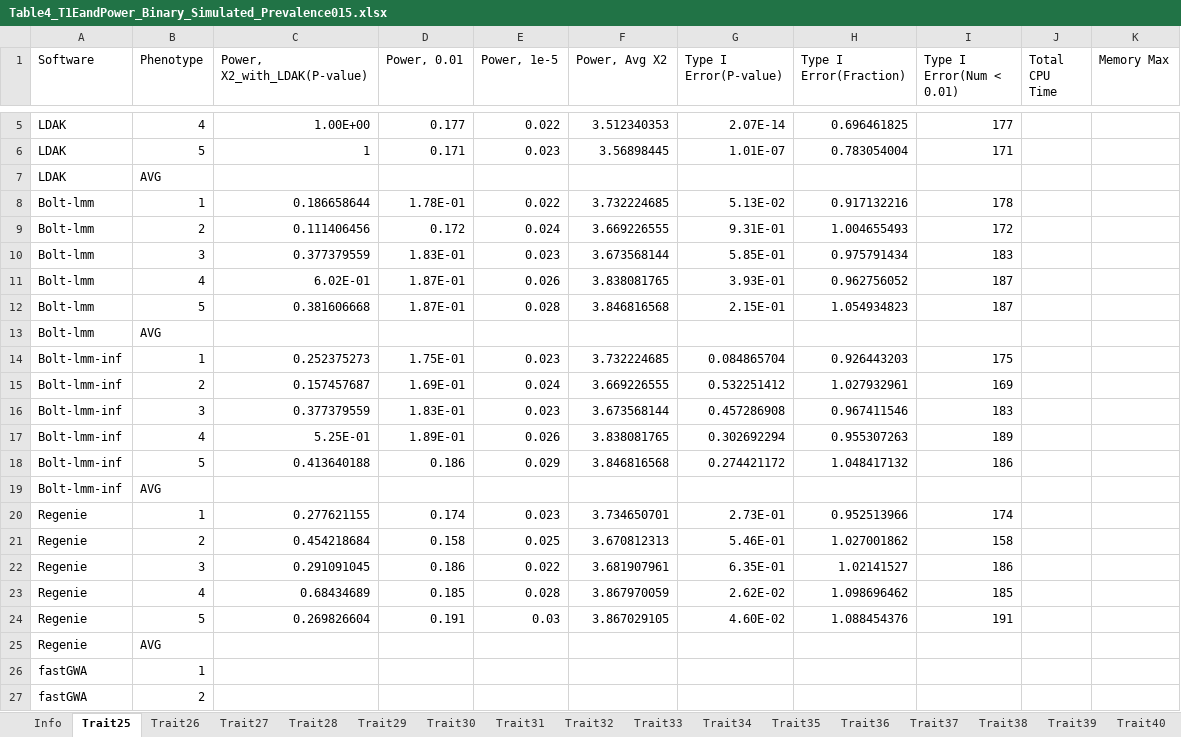
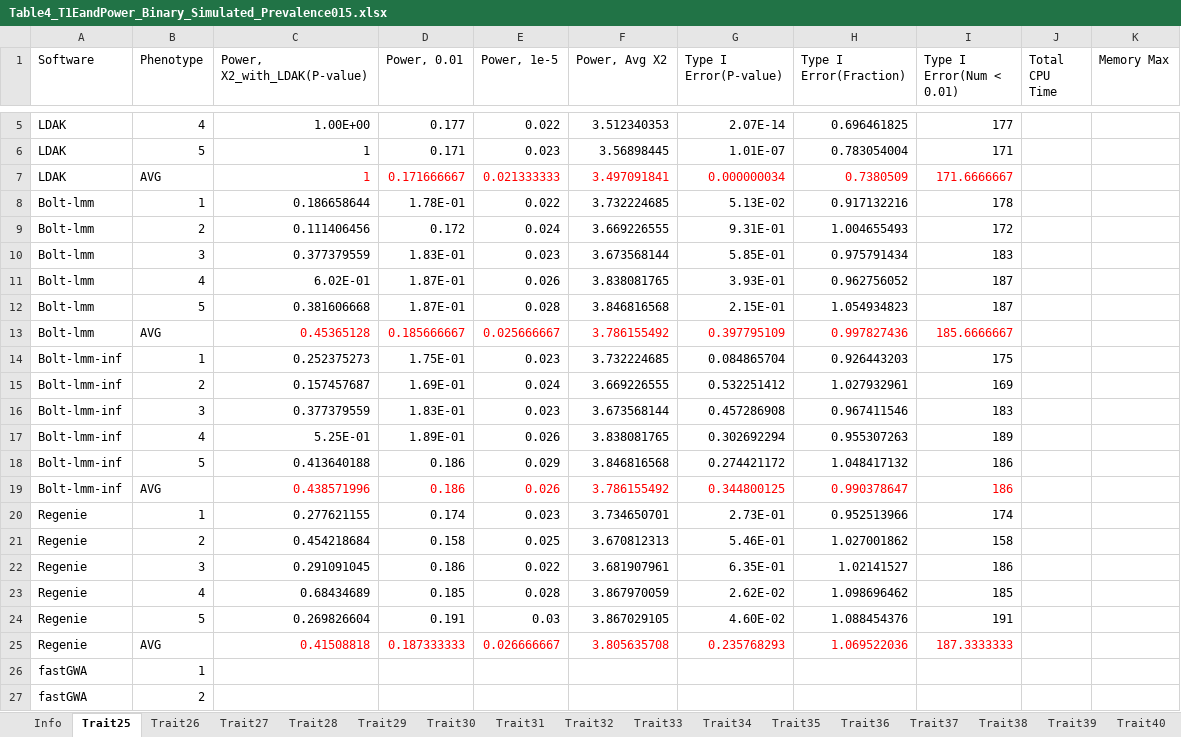
Before and after one commit to KirakiraZLY/An-evaluation-of-software-for-performing-GWAS-mixed-model-association-analysis, an Excel workbook: Tables/Table4_T1EandPower_Binary_Simulated_Prevalence015.xlsx, sheet Trait25, drawn as a sheet; only a part is shown, gaps mark what is left out; values as stored, in another font and other column widths than the file's, no borders; removed rows and columns are numbered as before the commit, all else as after; the diff names each change by its address in the sheet, - before the commit and + after, or states it on an @@ line.

```diff
--- a/Tables/Table4_T1EandPower_Binary_Simulated_Prevalence015.xlsx (sheet Trait25)
+++ b/Tables/Table4_T1EandPower_Binary_Simulated_Prevalence015.xlsx (sheet Trait25)
-row 7: LDAK | AVG
+row 7: LDAK | AVG | 1 | 0.171666667 | 0.021333333 | 3.497091841 | 0.000000034 | 0.7380509 | 171.6666667
-row 13: Bolt-lmm | AVG
+row 13: Bolt-lmm | AVG | 0.45365128 | 0.185666667 | 0.025666667 | 3.786155492 | 0.397795109 | 0.997827436 | 185.6666667
-row 19: Bolt-lmm-inf | AVG
+row 19: Bolt-lmm-inf | AVG | 0.438571996 | 0.186 | 0.026 | 3.786155492 | 0.344800125 | 0.990378647 | 186
-row 25: Regenie | AVG
+row 25: Regenie | AVG | 0.41508818 | 0.187333333 | 0.026666667 | 3.805635708 | 0.235768293 | 1.069522036 | 187.3333333
```
Also changed, not shown: sheet Trait43, sheet Trait33, sheet Trait31, sheet Trait46, sheet Trait34, sheet Trait35, 17 more sheets, Tables/Table3_Black_T1EandPower.xlsx, Tables/Table3_T1EandPower_Simulated.xlsx, 1 other file.
